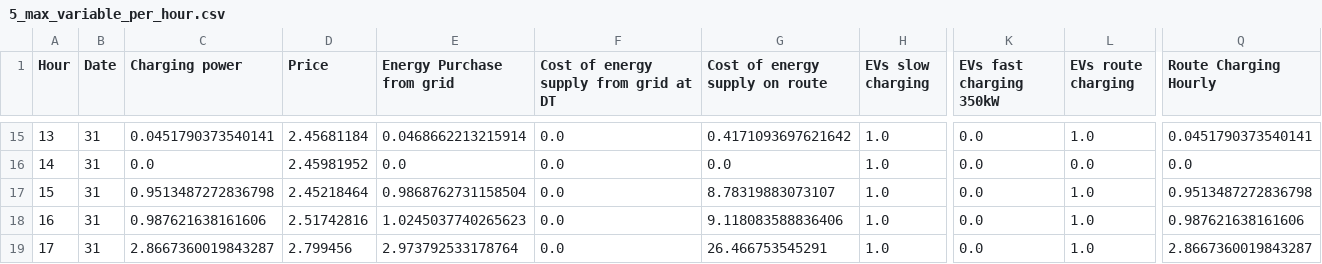
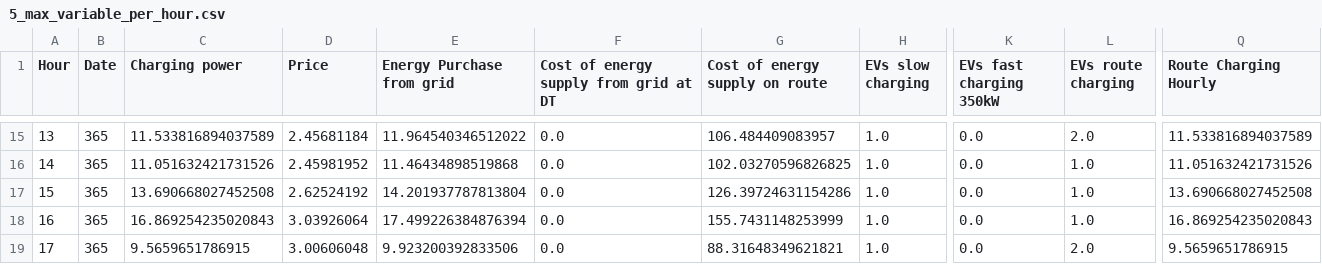
Before and after one commit to mcarolinagilr/eFleetPlan, a CSV file: data/Output/schedule_5/Results/5_max_variable_per_hour.csv, drawn as a sheet; only a part is shown, gaps mark what is left out; the diff covers the shown part only; the diff names each change by its address in the sheet, - before the commit and + after, or states it on an @@ line.

```diff
--- a/data/Output/schedule_5/Results/5_max_variable_per_hour.csv
+++ b/data/Output/schedule_5/Results/5_max_variable_per_hour.csv
-B15:B19 (Date): 31
+B15:B19 (Date): 365
-C15 (Charging power): 0.0451790373540141
+C15 (Charging power): 11.533816894037589
-E15 (Energy Purchase from grid): 0.0468662213215914
+E15 (Energy Purchase from grid): 11.964540346512022
-G15 (Cost of energy supply on route): 0.4171093697621642
+G15 (Cost of energy supply on route): 106.484409083957
-L15 (EVs route charging): 1.0
+L15 (EVs route charging): 2.0
-Q15 (Route Charging Hourly): 0.0451790373540141
+Q15 (Route Charging Hourly): 11.533816894037589
-C16 (Charging power): 0.0
+C16 (Charging power): 11.051632421731526
-E16 (Energy Purchase from grid): 0.0
+E16 (Energy Purchase from grid): 11.46434898519868
-G16 (Cost of energy supply on route): 0.0
+G16 (Cost of energy supply on route): 102.03270596826825
-L16 (EVs route charging): 0.0
+L16 (EVs route charging): 1.0
-Q16 (Route Charging Hourly): 0.0
+Q16 (Route Charging Hourly): 11.051632421731526
-C17 (Charging power): 0.9513487272836798
+C17 (Charging power): 13.690668027452508
-D17 (Price): 2.45218464
+D17 (Price): 2.62524192
-E17 (Energy Purchase from grid): 0.9868762731158504
+E17 (Energy Purchase from grid): 14.201937787813804
-G17 (Cost of energy supply on route): 8.78319883073107
+G17 (Cost of energy supply on route): 126.39724631154286
-Q17 (Route Charging Hourly): 0.9513487272836798
+Q17 (Route Charging Hourly): 13.690668027452508
-C18 (Charging power): 0.987621638161606
+C18 (Charging power): 16.869254235020843
-D18 (Price): 2.51742816
+D18 (Price): 3.03926064
-E18 (Energy Purchase from grid): 1.0245037740265623
+E18 (Energy Purchase from grid): 17.499226384876394
-G18 (Cost of energy supply on route): 9.118083588836406
+G18 (Cost of energy supply on route): 155.7431148253999
-Q18 (Route Charging Hourly): 0.987621638161606
+Q18 (Route Charging Hourly): 16.869254235020843
-C19 (Charging power): 2.8667360019843287
+C19 (Charging power): 9.5659651786915
-D19 (Price): 2.799456
+D19 (Price): 3.00606048
-E19 (Energy Purchase from grid): 2.973792533178764
+E19 (Energy Purchase from grid): 9.923200392833506
-G19 (Cost of energy supply on route): 26.466753545291
+G19 (Cost of energy supply on route): 88.31648349621821
-L19 (EVs route charging): 1.0
+L19 (EVs route charging): 2.0
-Q19 (Route Charging Hourly): 2.8667360019843287
+Q19 (Route Charging Hourly): 9.5659651786915
```
Also changed, not shown: 146 edited cells elsewhere in this file, data/Output/schedule_5/Results/5_avg_variable_per_hour.csv, data/Output/schedule_5/Results/5_results_per_EV_descriptive.csv, 28 other files.
